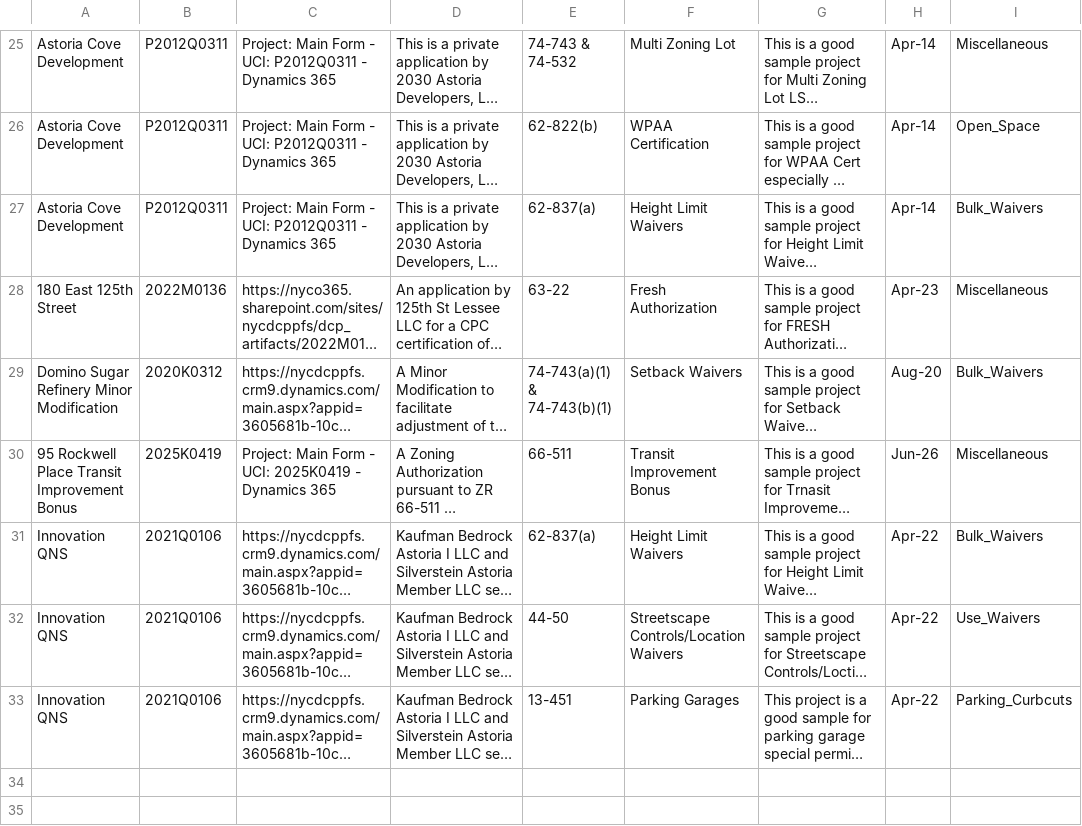
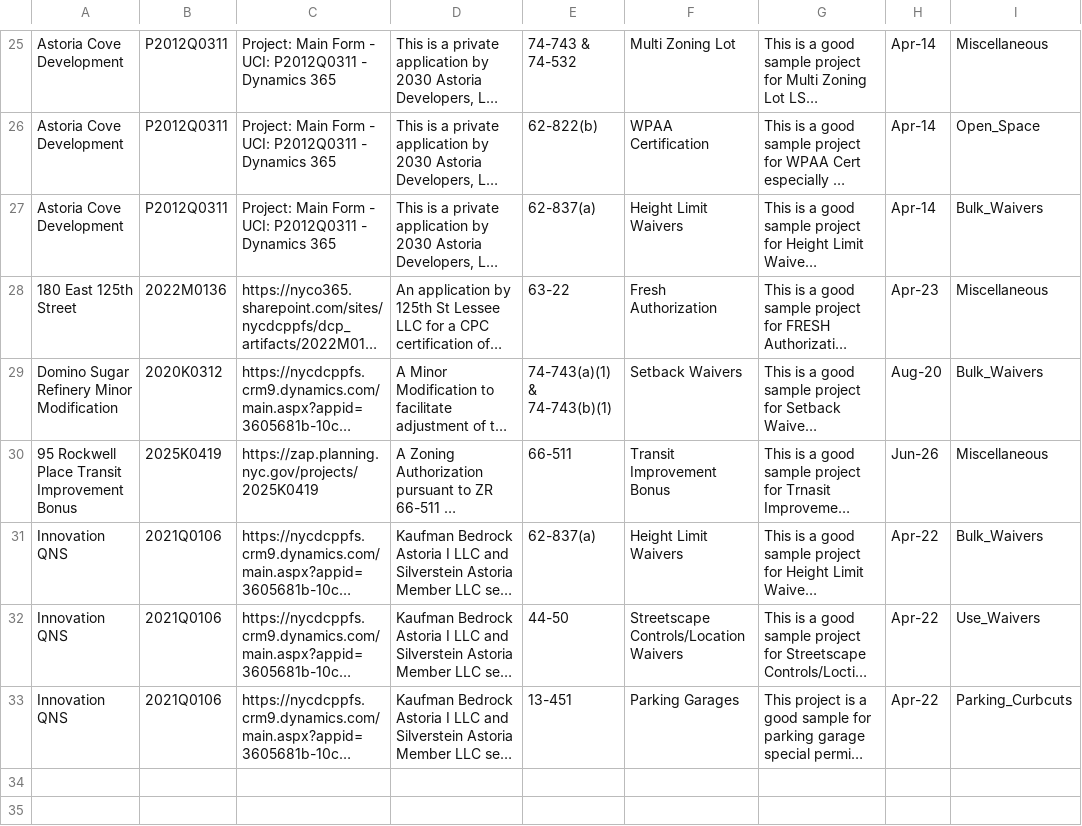
Before and after one commit to CityArch/trd-good-projects-library, a CSV file: projects.csv, drawn as a sheet; only a part is shown, gaps mark what is left out; long unchanged cells end in …; the diff names each change by its address in the sheet, - before the commit and + after, or states it on an @@ line.

Commit message:
projects

```diff
--- a/projects.csv
+++ b/projects.csv
-C30: Project: Main Form - UCI: 2025K0419 - Dynamics 365
+C30: https://zap.planning.nyc.gov/projects/2025K0419
```
